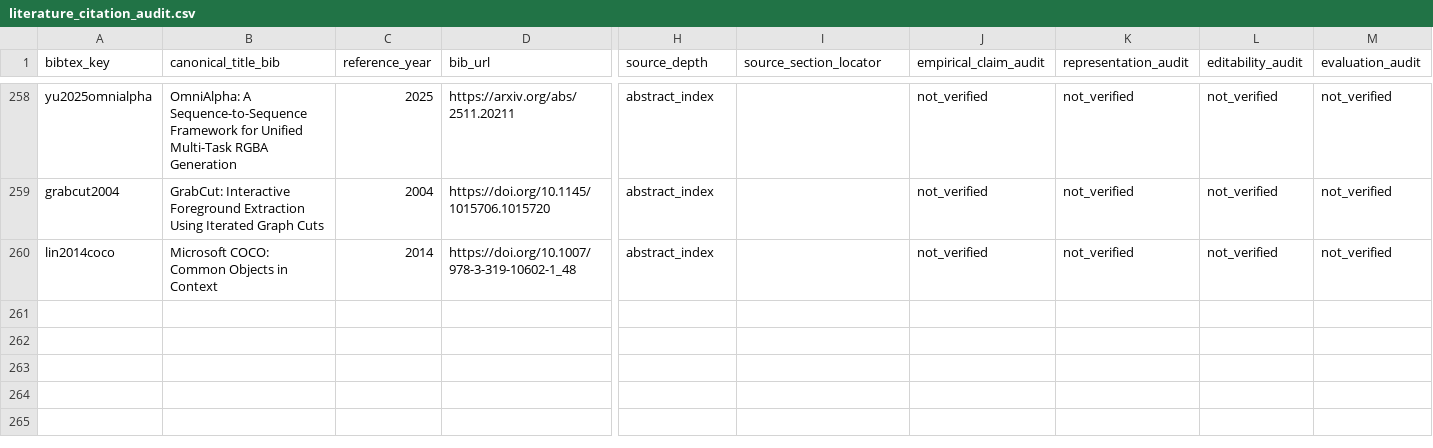
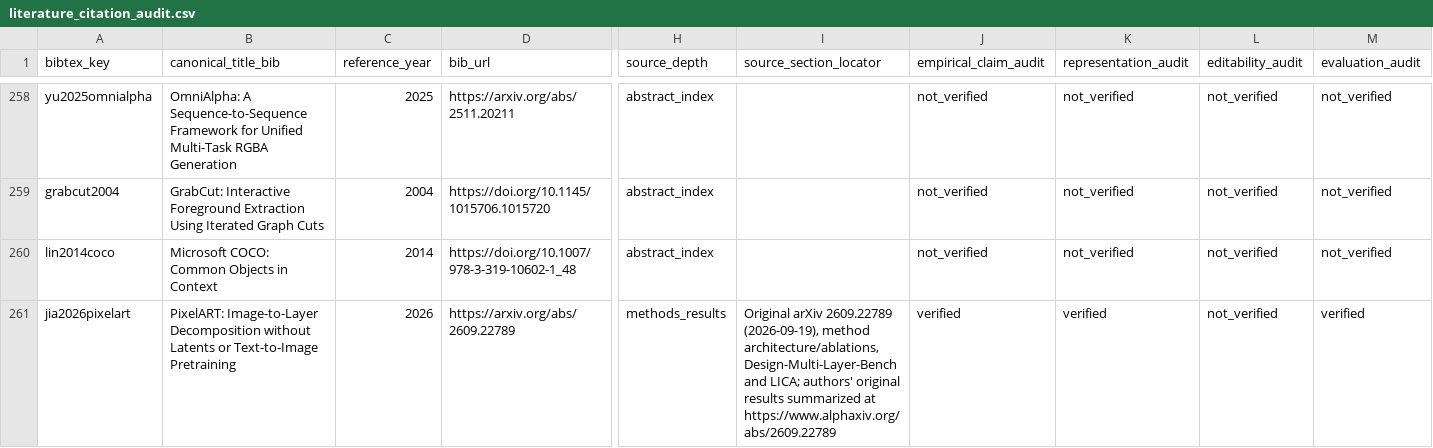
Before and after one commit to creative-graphic-design/awesome-creative-graphic-design-generation, a CSV file: paper/literature_citation_audit.csv, drawn as a sheet; only a part is shown, gaps mark what is left out; rows hold the shown columns only; the diff names each change by its address in the sheet, - before the commit and + after, or states it on an @@ line.

Commit message:
paper: audit PixelART method, benchmark, comparison conditions and editability limits

```diff
--- a/paper/literature_citation_audit.csv
+++ b/paper/literature_citation_audit.csv
+row 261: jia2026pixelart | PixelART: Image-to-Layer Decomposition without Latents or Text-to-Image Pretraining | 2026 | https://arxiv.org/abs/2609.22789 | methods_results | Original arXiv 2609.22789 (2026-09-19), method architecture/ablations, Design-Multi-Layer-Bench and LICA; authors' original results summarized at https://www.alphaxiv.org/abs/2609.22789 | verified | verified | not_verified | verified
```
